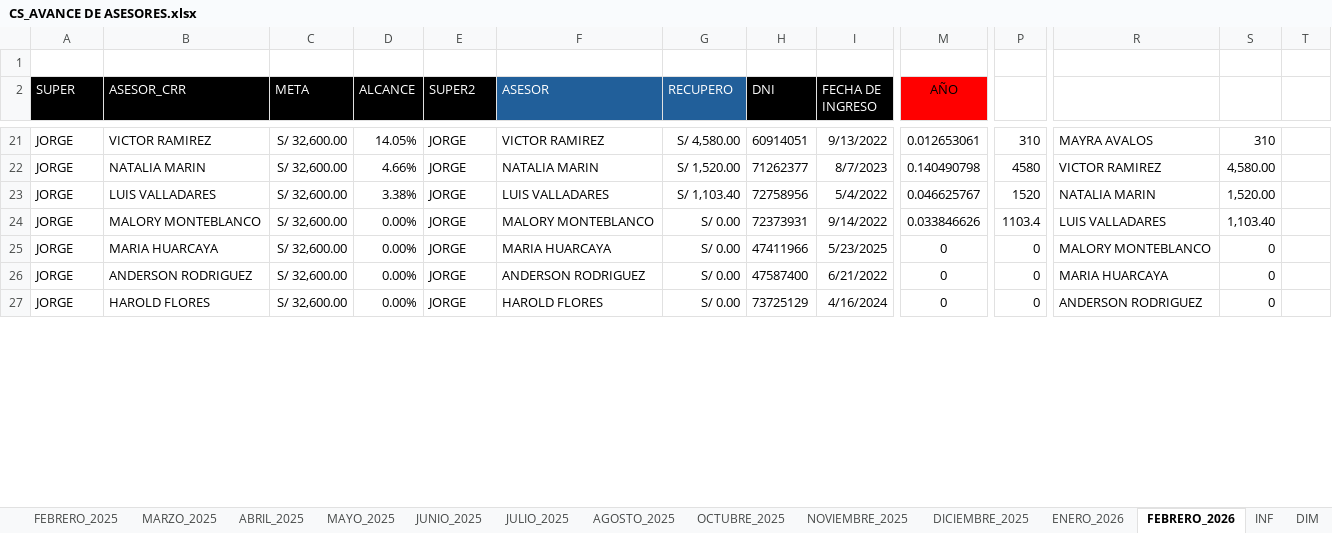
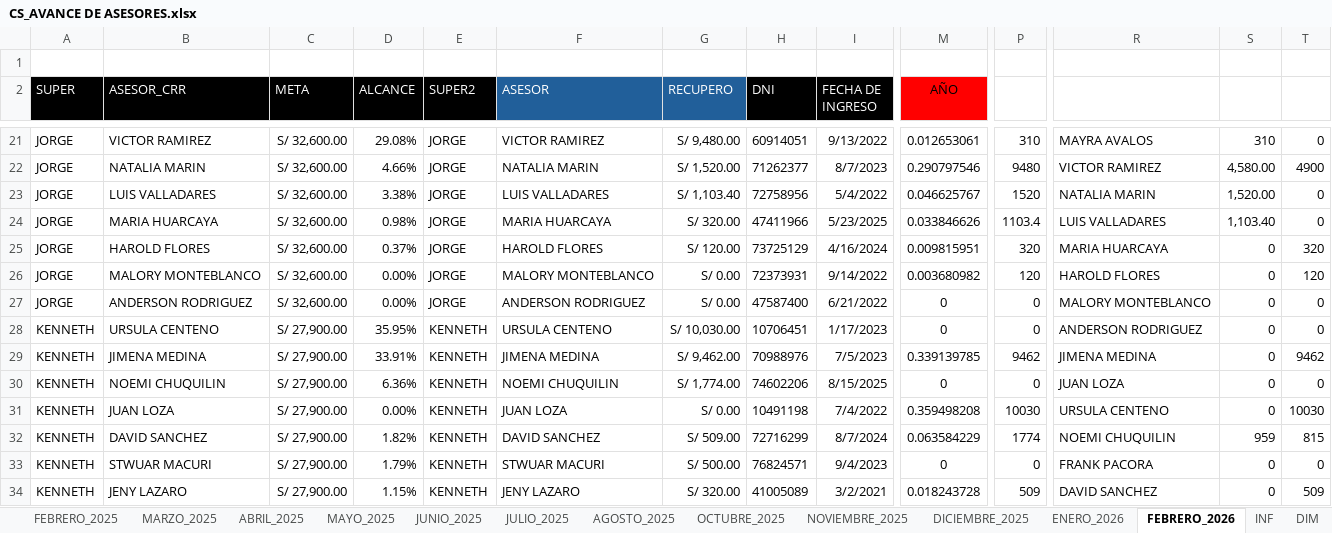
Before and after one commit to jvasquez98/Ranking, an Excel workbook: CS_AVANCE DE ASESORES.xlsx, sheet FEBRERO_2026, drawn as a sheet; only a part is shown, gaps mark what is left out; values as stored, in another font and other column widths than the file's, no borders; conditional formats and table styles not drawn; removed rows and columns are numbered as before the commit, all else as after; rows hold the shown columns only; the diff covers the shown part only; the diff names each change by its address in the sheet, - before the commit and + after, or states it on an @@ line.

```diff
--- a/CS_AVANCE DE ASESORES.xlsx (sheet FEBRERO_2026)
+++ b/CS_AVANCE DE ASESORES.xlsx (sheet FEBRERO_2026)
-D21 (ALCANCE): 14.05%
+D21 (ALCANCE): 29.08%
-G21 (RECUPERO): S/ 4,580.00
+G21 (RECUPERO): S/ 9,480.00
-T21: (empty)
+T21: 0
-M22 (AÑO): 0.140490798
+M22 (AÑO): 0.290797546
-P22: 4580
+P22: 9480
-T22: (empty)
+T22: 4900
-T23: (empty)
+T23: 0
+row 24: JORGE | MARIA HUARCAYA | S/ 32,600.00 | 0.98% | JORGE | MARIA HUARCAYA | S/ 320.00 | 47411966 | 5/23/2025 | 0.033846626 | 1103.4 | LUIS VALLADARES | 1,103.40 | 0
+row 25: JORGE | HAROLD FLORES | S/ 32,600.00 | 0.37% | JORGE | HAROLD FLORES | S/ 120.00 | 73725129 | 4/16/2024 | 0.009815951 | 320 | MARIA HUARCAYA | 0 | 320
-M26 (AÑO): 0.033846626
+M26 (AÑO): 0.003680982
-P26: 1103.4
+P26: 120
-R26: LUIS VALLADARES
+R26: HAROLD FLORES
-S26: 1,103.40
+S26: 0
-T26: (empty)
+T26: 120
-row 25: JORGE | MARIA HUARCAYA | S/ 32,600.00 | 0.00% | JORGE | MARIA HUARCAYA | S/ 0.00 | 47411966 | 5/23/2025 | 0 | 0 | MALORY MONTEBLANCO | 0
-R27: MARIA HUARCAYA
+R27: MALORY MONTEBLANCO
-T27:T28: (empty)
+T27:T28: 0
-A28 (SUPER): JORGE
+A28 (SUPER): KENNETH
-B28 (ASESOR_CRR): HAROLD FLORES
+B28 (ASESOR_CRR): URSULA CENTENO
-C28 (META): S/ 32,600.00
+C28 (META): S/ 27,900.00
-D28 (ALCANCE): 0.00%
+D28 (ALCANCE): 35.95%
-E28 (SUPER2): JORGE
+E28 (SUPER2): KENNETH
-F28 (ASESOR): HAROLD FLORES
+F28 (ASESOR): URSULA CENTENO
-G28 (RECUPERO): S/ 0.00
+G28 (RECUPERO): S/ 10,030.00
-H28 (DNI): 73725129
+H28 (DNI): 10706451
-I28 (FECHA DE INGRESO): 4/16/2024
+I28 (FECHA DE INGRESO): 1/17/2023
+row 29: KENNETH | JIMENA MEDINA | S/ 27,900.00 | 33.91% | KENNETH | JIMENA MEDINA | S/ 9,462.00 | 70988976 | 7/5/2023 | 0.339139785 | 9462 | JIMENA MEDINA | 0 | 9462
+row 30: KENNETH | NOEMI CHUQUILIN | S/ 27,900.00 | 6.36% | KENNETH | NOEMI CHUQUILIN | S/ 1,774.00 | 74602206 | 8/15/2025 | 0 | 0 | JUAN LOZA | 0 | 0
+row 31: KENNETH | JUAN LOZA | S/ 27,900.00 | 0.00% | KENNETH | JUAN LOZA | S/ 0.00 | 10491198 | 7/4/2022 | 0.359498208 | 10030 | URSULA CENTENO | 0 | 10030
+row 32: KENNETH | DAVID SANCHEZ | S/ 27,900.00 | 1.82% | KENNETH | DAVID SANCHEZ | S/ 509.00 | 72716299 | 8/7/2024 | 0.063584229 | 1774 | NOEMI CHUQUILIN | 959 | 815
+row 33: KENNETH | STWUAR MACURI | S/ 27,900.00 | 1.79% | KENNETH | STWUAR MACURI | S/ 500.00 | 76824571 | 9/4/2023 | 0 | 0 | FRANK PACORA | 0 | 0
+row 34: KENNETH | JENY LAZARO | S/ 27,900.00 | 1.15% | KENNETH | JENY LAZARO | S/ 320.00 | 41005089 | 3/2/2021 | 0.018243728 | 509 | DAVID SANCHEZ | 0 | 509
```
Also changed, not shown: 21 added rows, 28 removed rows, 103 edited cells and cell formats elsewhere in this sheet, sheet CAPA, formulas that keep their value, CS_MARCACIONES.xlsx, 2 other files.
